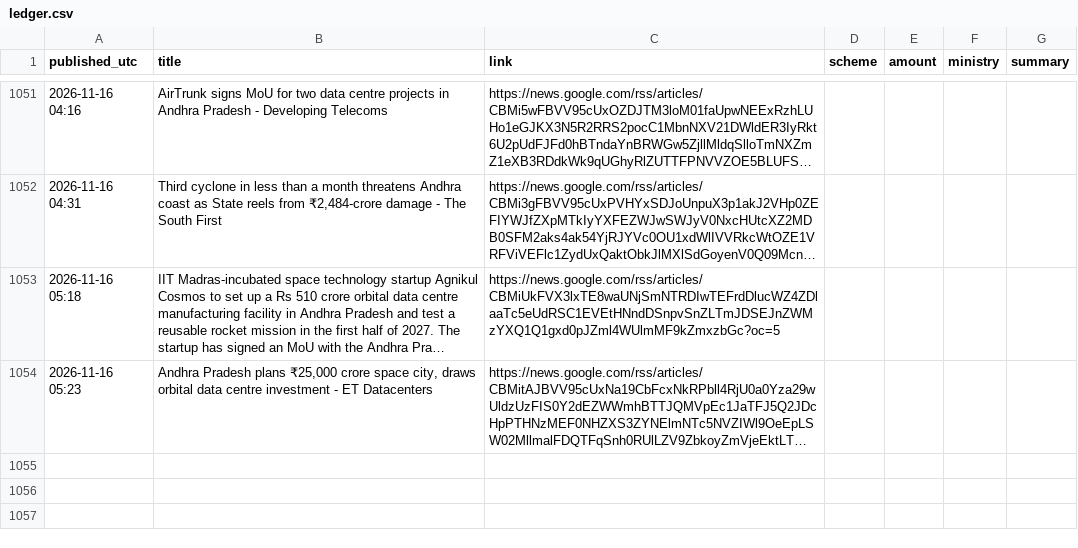
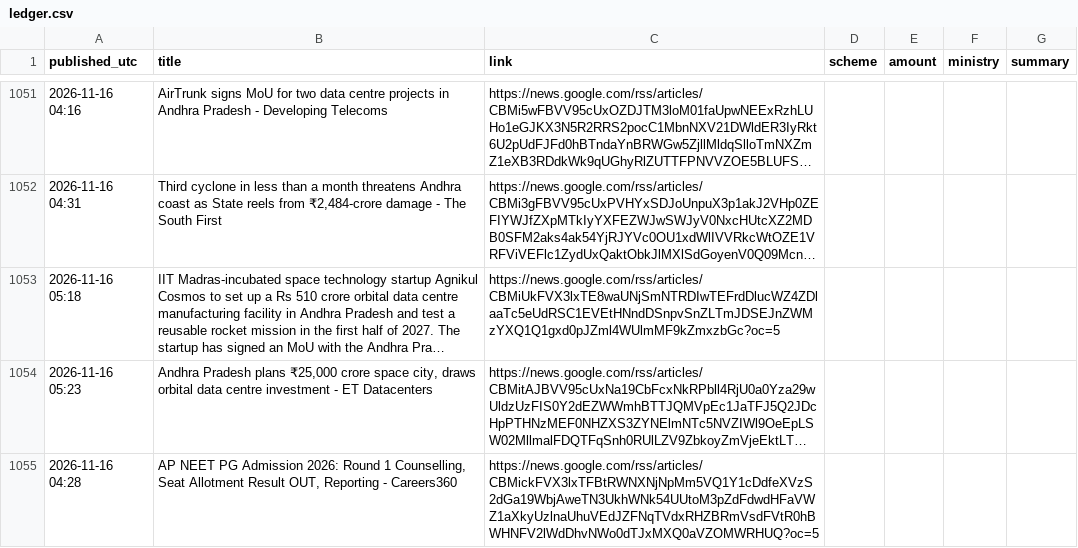
Before and after one commit to Yuvarajiitbbs/Central-Contributions-Tracker--AP, a CSV file: ledger.csv, drawn as a sheet; only a part is shown, gaps mark what is left out; long unchanged cells end in …; the diff names each change by its address in the sheet, - before the commit and + after, or states it on an @@ line.

```diff
--- a/ledger.csv
+++ b/ledger.csv
+row 1055: 2026-11-16 04:28 | AP NEET PG Admission 2026: Round 1 Counselling, Seat Allotment Result OUT, Reporting - Careers360 | https://news.google.com/rss/articles/CBMickFVX3lxTFBtRWNXNjNpMm5VQ1Y1cDdfeXVzS2dGa19WbjAweTN3UkhWNk54UUtoM3pZdFdwdHFaVWZ1aXkyUzlnaUhuVEdJZFNqTVdxRHZBRmVsdFVtR0hBWHNFV2lWdDhvNWo0dTJxMXQ0aVZOMWRHUQ?oc=5
```
Also changed, not shown: 1 other file.
